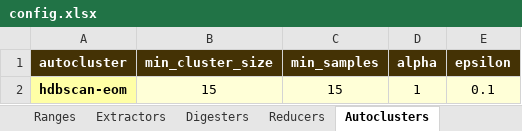
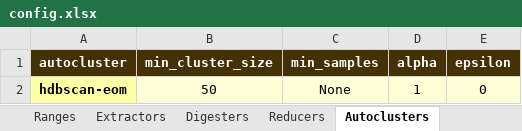
Before and after one commit to sound-scape-explorer/sound-scape-explorer, an Excel workbook: examples/campaigns/new-campaign/config.xlsx, sheet Autoclusters, drawn as a sheet; values as stored, in another font and other column widths than the file's, no borders; the diff names each change by its address in the sheet, - before the commit and + after, or states it on an @@ line.

```diff
--- a/examples/campaigns/new-campaign/config.xlsx (sheet Autoclusters)
+++ b/examples/campaigns/new-campaign/config.xlsx (sheet Autoclusters)
-B2 (min_cluster_size): 15
+B2 (min_cluster_size): 50
-C2 (min_samples): 15
+C2 (min_samples): None
-E2 (epsilon): 0.1
+E2 (epsilon): 0
```
Also changed, not shown: sheet Trajectories, sheet Digesters, other sheet tabs.
